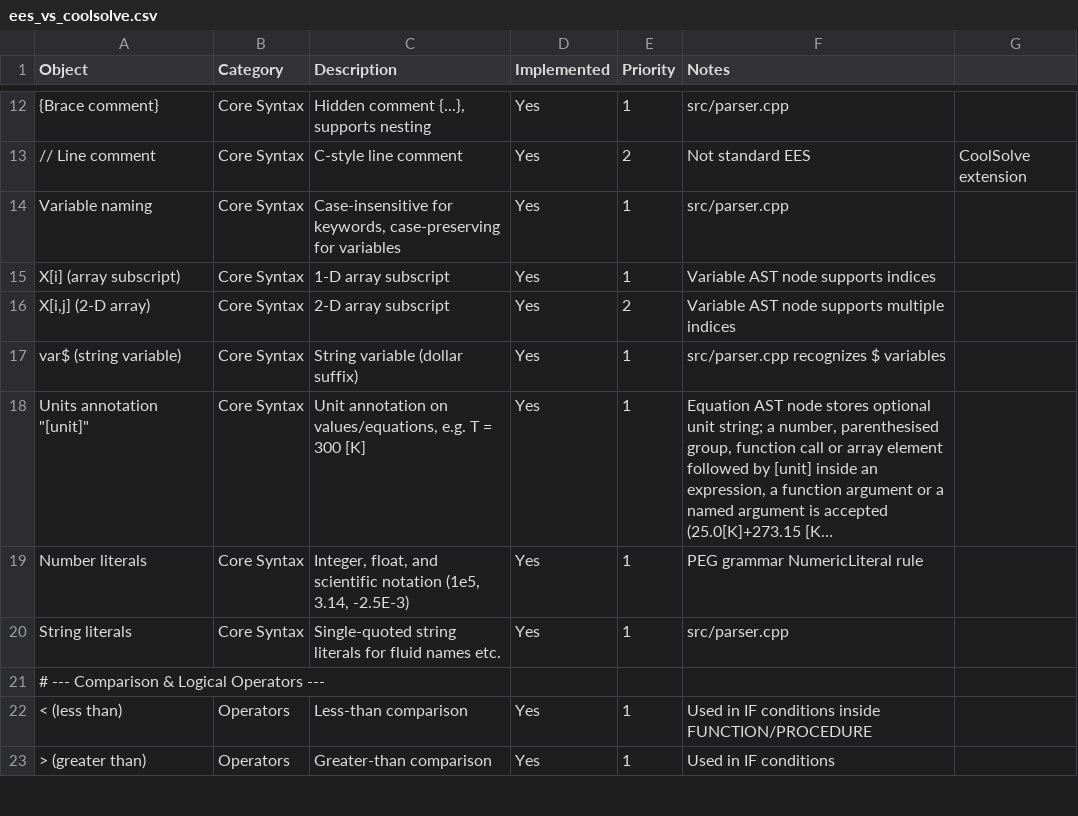
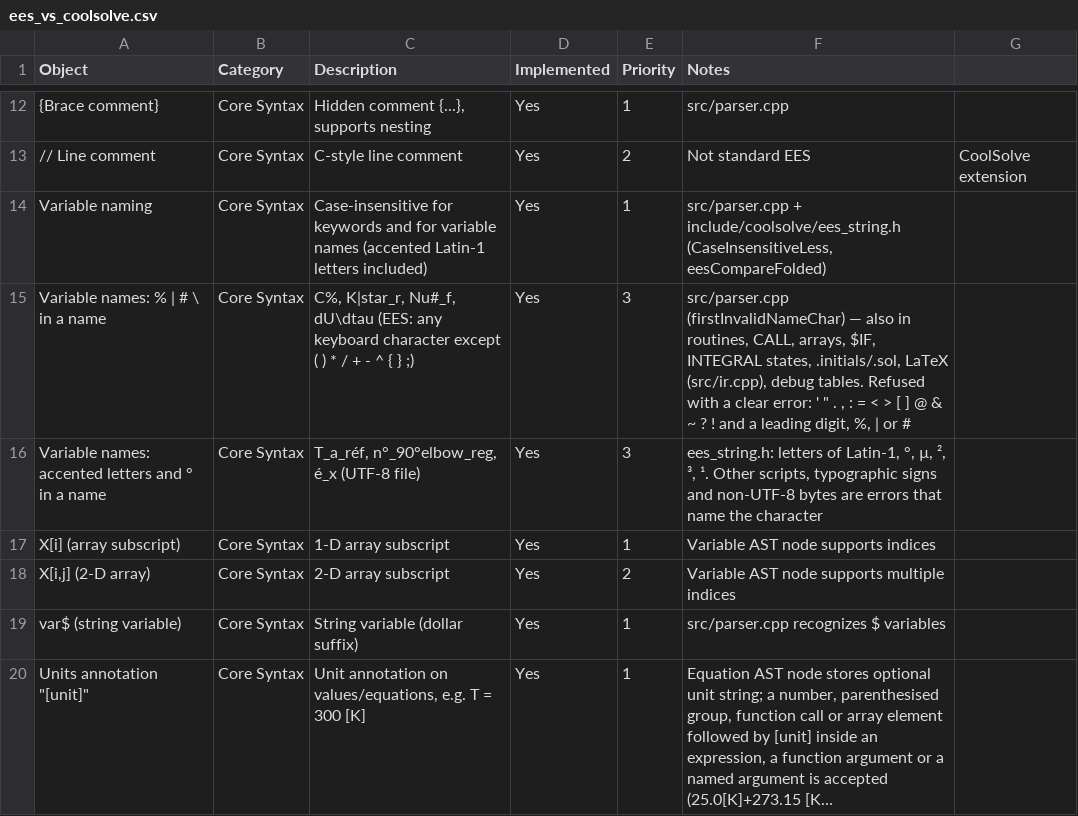
Before and after one commit to CoolProp/CoolSolve, a CSV file: docs/ees_vs_coolsolve.csv, drawn as a sheet; only a part is shown, gaps mark what is left out; the shorter side is filled out with more unchanged rows; long unchanged cells end in …; the diff names each change by its address in the sheet, - before the commit and + after, or states it on an @@ line.

```diff
--- a/docs/ees_vs_coolsolve.csv
+++ b/docs/ees_vs_coolsolve.csv
-C14 (Description): Case-insensitive for keywords, case-preserving for variables
+C14 (Description): Case-insensitive for keywords and for variable names (accented Latin-1 letters included)
-F14 (Notes): src/parser.cpp
+F14 (Notes): src/parser.cpp + include/coolsolve/ees_string.h (CaseInsensitiveLess, eesCompareFolded)
+row 15: Variable names: % | # \ in a name | Core Syntax | C%, K|star_r, Nu#_f, dU\dtau (EES: any keyboard character except ( ) * / + - ^ { } ;) | Yes | 3 | src/parser.cpp (firstInvalidNameChar) — also in routines, CALL, arrays, $IF, INTEGRAL states, .initials/.sol, LaTeX (src/ir.cpp), debug tables. Refused with a clear error: ' " . , : = < > [ ] @ & ~ ? ! and a leading digit, %, | or #
+row 16: Variable names: accented letters and ° in a name | Core Syntax | T_a_réf, n°_90°elbow_reg, é_x (UTF-8 file) | Yes | 3 | ees_string.h: letters of Latin-1, °, µ, ², ³, ¹. Other scripts, typographic signs and non-UTF-8 bytes are errors that name the character
```
Also changed, not shown: 16 other files.
